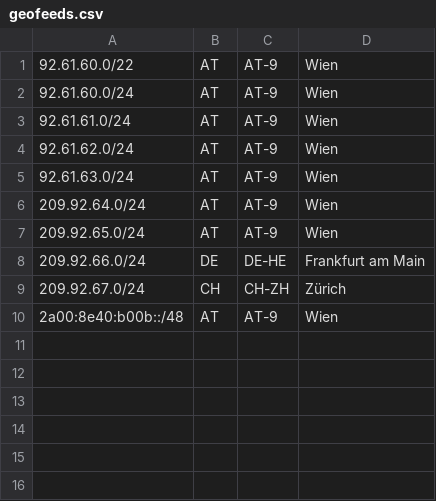
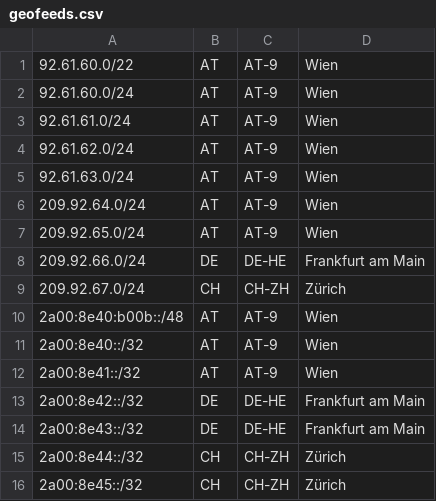
Before and after one commit to mnmcom/geofeeds, a CSV file: geofeeds.csv, drawn as a sheet.

Commit message:
Update geofeeds.csv

```diff
--- a/geofeeds.csv
+++ b/geofeeds.csv
@@ -10 +10,7 @@
 2a00:8e40:b00b::/48,AT,AT-9,Wien,
+2a00:8e40::/32,AT,AT-9,Wien,
+2a00:8e41::/32,AT,AT-9,Wien,
+2a00:8e42::/32,DE,DE-HE,Frankfurt am Main,
+2a00:8e43::/32,DE,DE-HE,Frankfurt am Main,
+2a00:8e44::/32,CH,CH-ZH,Zürich,
+2a00:8e45::/32,CH,CH-ZH,Zürich,
```
